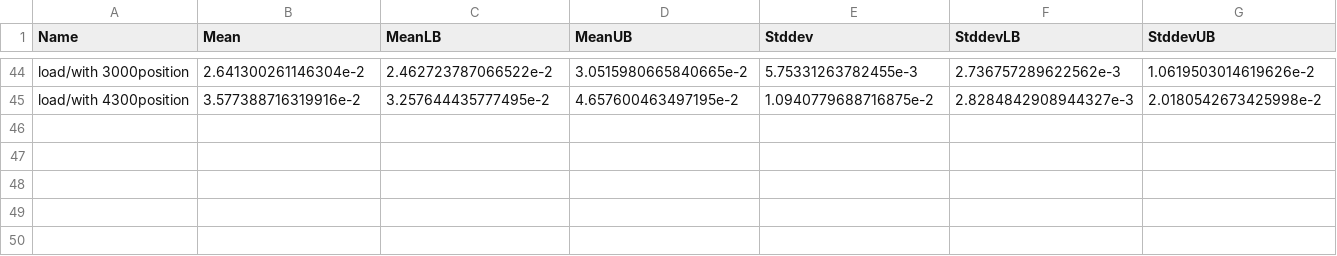
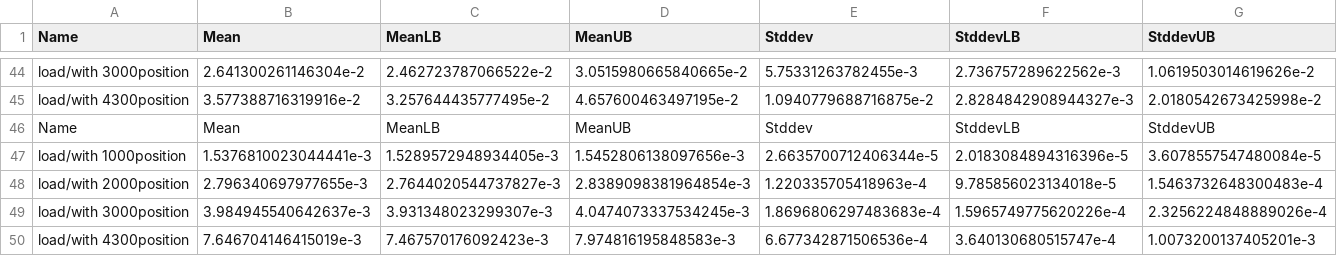
Before and after one commit to maxigit/warehouse-planner, a CSV file: results/load.csv, drawn as a sheet; only a part is shown, gaps mark what is left out.

```diff
--- a/results/load.csv
+++ b/results/load.csv
@@ -45 +45,6 @@ load/with 3000position,2.641300261146304e-2,2.462723787066522e-2,3.0515980665840
 load/with 4300position,3.577388716319916e-2,3.257644435777495e-2,4.657600463497195e-2,1.0940779688716875e-2,2.8284842908944327e-3,2.0180542673425998e-2
+Name,Mean,MeanLB,MeanUB,Stddev,StddevLB,StddevUB
+load/with 1000position,1.5376810023044441e-3,1.5289572948934405e-3,1.5452806138097656e-3,2.6635700712406344e-5,2.0183084894316396e-5,3.6078557547480084e-5
+load/with 2000position,2.796340697977655e-3,2.7644020544737827e-3,2.8389098381964854e-3,1.220335705418963e-4,9.785856023134018e-5,1.5463732648300483e-4
+load/with 3000position,3.984945540642637e-3,3.931348023299307e-3,4.0474073337534245e-3,1.8696806297483683e-4,1.5965749775620226e-4,2.3256224848889026e-4
+load/with 4300position,7.646704146415019e-3,7.467570176092423e-3,7.974816195848583e-3,6.677342871506536e-4,3.640130680515747e-4,1.0073200137405201e-3
```
Also changed, not shown: results/check.csv, results/diagonal.csv, 16 other files.
